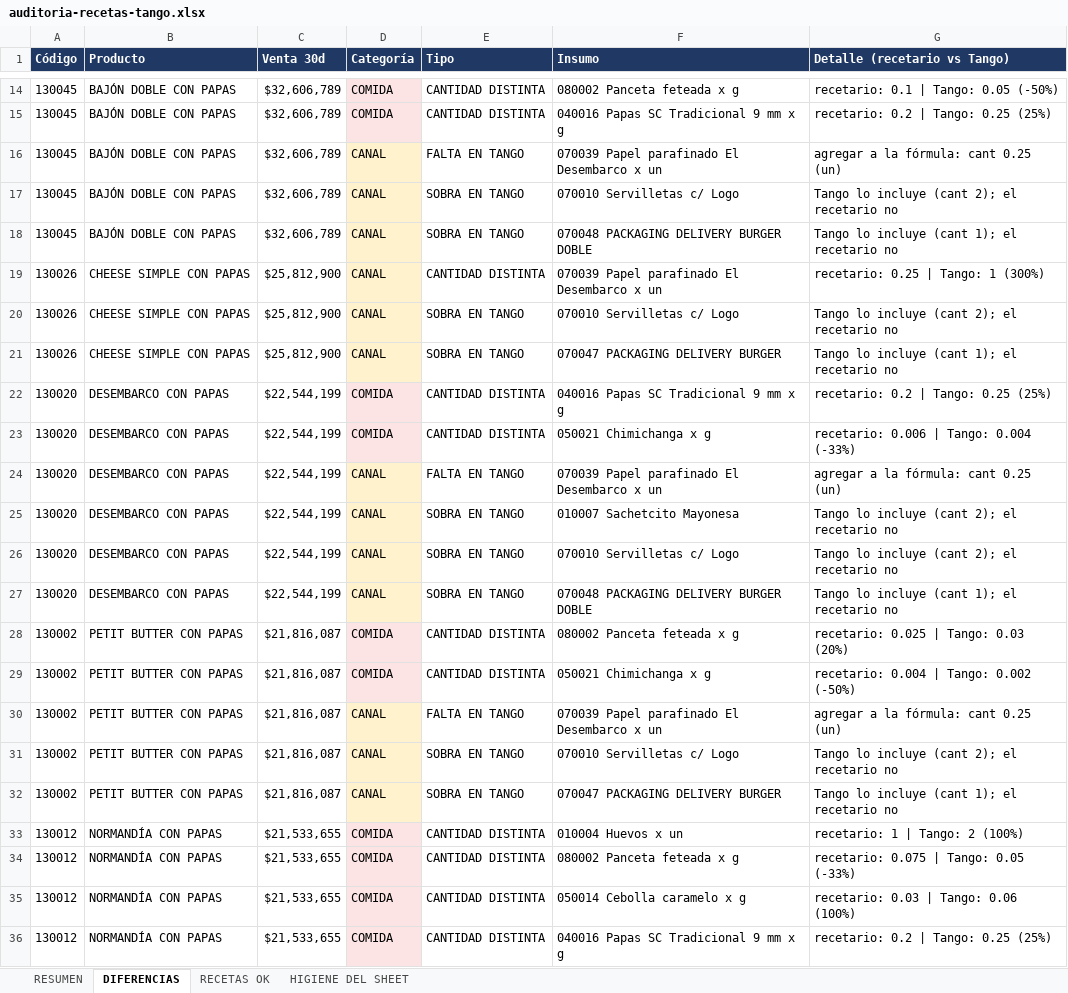
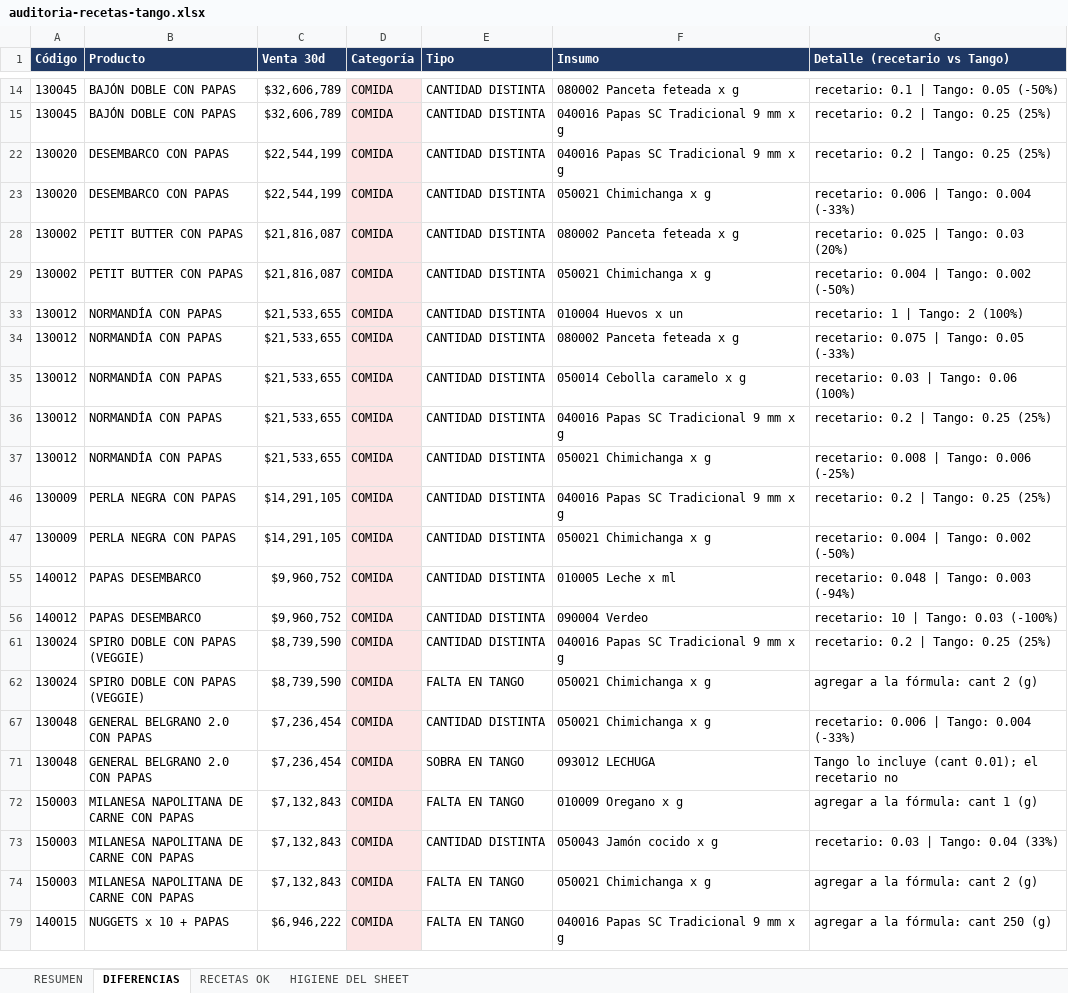
Before and after one commit to eldesembarco/cierres, an Excel workbook: bi-ventas/docs/auditoria-recetas-tango.xlsx, sheet DIFERENCIAS, drawn as a sheet; only a part is shown, gaps mark what is left out; the shorter side is filled out with more unchanged rows; values as stored, in another font and other column widths than the file's, no borders; the diff covers the shown part only; the diff names each change by its address in the sheet, - before the commit and + after, or states it on an @@ line.

```diff
--- a/bi-ventas/docs/auditoria-recetas-tango.xlsx (sheet DIFERENCIAS)
+++ b/bi-ventas/docs/auditoria-recetas-tango.xlsx (sheet DIFERENCIAS)
@@ row 16 hidden: 130045 | BAJÓN DOBLE CON PAPAS | $32,606,789 | CANAL | FALTA EN TANGO | 070039 Papel parafinado El Desembarco x un | agregar a la fórmula: cant 0.25 (un) @@
@@ row 17 hidden: 130045 | BAJÓN DOBLE CON PAPAS | $32,606,789 | CANAL | SOBRA EN TANGO | 070010 Servilletas c/ Logo | Tango lo incluye (cant 2); el recetario no @@
@@ row 18 hidden: 130045 | BAJÓN DOBLE CON PAPAS | $32,606,789 | CANAL | SOBRA EN TANGO | 070048 PACKAGING DELIVERY BURGER DOBLE | Tango lo incluye (cant 1); el recetario no @@
@@ row 19 hidden: 130026 | CHEESE SIMPLE CON PAPAS | $25,812,900 | CANAL | CANTIDAD DISTINTA | 070039 Papel parafinado El Desembarco x un | recetario: 0.25 | Tango: 1 (300%) @@
@@ row 20 hidden: 130026 | CHEESE SIMPLE CON PAPAS | $25,812,900 | CANAL | SOBRA EN TANGO | 070010 Servilletas c/ Logo | Tango lo incluye (cant 2); el recetario no @@
@@ row 21 hidden: 130026 | CHEESE SIMPLE CON PAPAS | $25,812,900 | CANAL | SOBRA EN TANGO | 070047 PACKAGING DELIVERY BURGER | Tango lo incluye (cant 1); el recetario no @@
@@ row 24 hidden: 130020 | DESEMBARCO CON PAPAS | $22,544,199 | CANAL | FALTA EN TANGO | 070039 Papel parafinado El Desembarco x un | agregar a la fórmula: cant 0.25 (un) @@
@@ row 25 hidden: 130020 | DESEMBARCO CON PAPAS | $22,544,199 | CANAL | SOBRA EN TANGO | 010007 Sachetcito Mayonesa | Tango lo incluye (cant 2); el recetario no @@
@@ row 26 hidden: 130020 | DESEMBARCO CON PAPAS | $22,544,199 | CANAL | SOBRA EN TANGO | 070010 Servilletas c/ Logo | Tango lo incluye (cant 2); el recetario no @@
@@ row 27 hidden: 130020 | DESEMBARCO CON PAPAS | $22,544,199 | CANAL | SOBRA EN TANGO | 070048 PACKAGING DELIVERY BURGER DOBLE | Tango lo incluye (cant 1); el recetario no @@
@@ row 30 hidden: 130002 | PETIT BUTTER CON PAPAS | $21,816,087 | CANAL | FALTA EN TANGO | 070039 Papel parafinado El Desembarco x un | agregar a la fórmula: cant 0.25 (un) @@
@@ row 31 hidden: 130002 | PETIT BUTTER CON PAPAS | $21,816,087 | CANAL | SOBRA EN TANGO | 070010 Servilletas c/ Logo | Tango lo incluye (cant 2); el recetario no @@
@@ row 32 hidden: 130002 | PETIT BUTTER CON PAPAS | $21,816,087 | CANAL | SOBRA EN TANGO | 070047 PACKAGING DELIVERY BURGER | Tango lo incluye (cant 1); el recetario no @@
```
Also changed, not shown: 110 hidden or unhidden rows elsewhere in this sheet, 12 other files.
